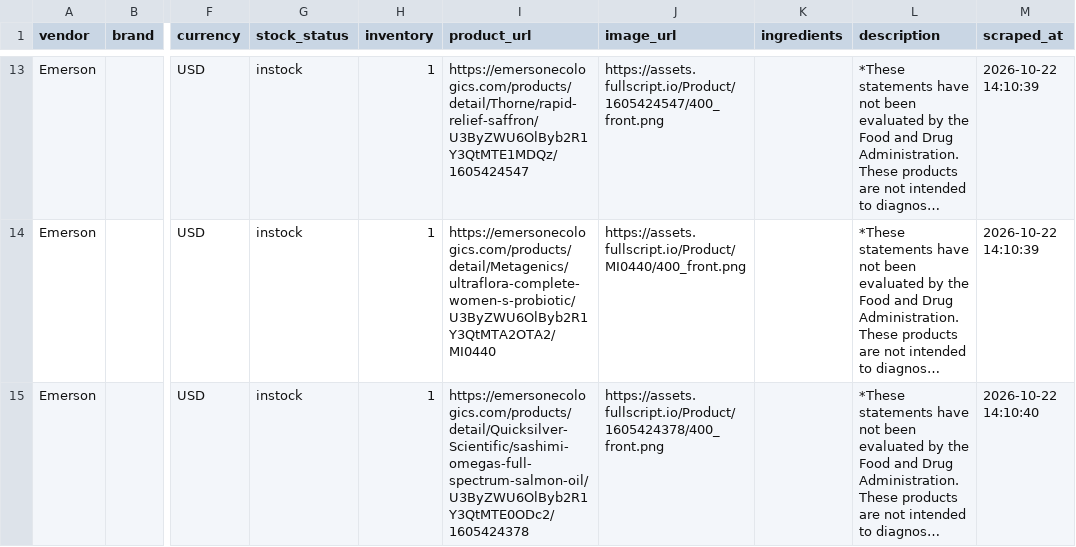
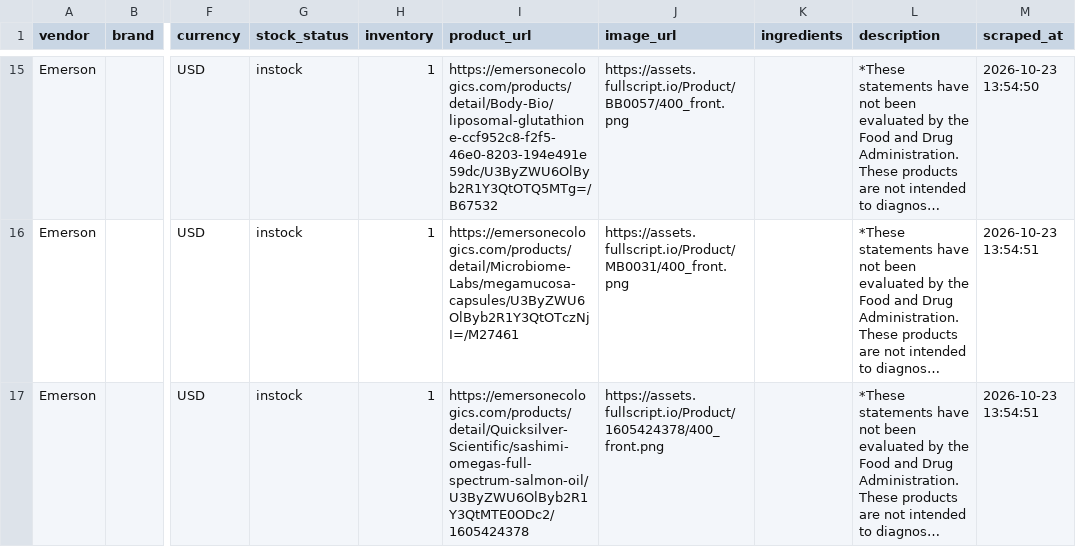
Before and after one commit to remystrong7/supplefind-imports, a CSV file: products.csv, drawn as a sheet; only a part is shown, gaps mark what is left out; long unchanged cells end in …; addresses are those after the commit; the diff covers the shown part only; the diff names each change by its address in the sheet, - before the commit and + after, or states it on an @@ line.

```diff
--- a/products.csv
+++ b/products.csv
-I15 (product_url): https://emersonecologics.com/products/detail/Thorne/rapid-relief-saffron/U3ByZWU6OlByb2R1Y3QtMTE1MDQz/1605424547
+I15 (product_url): https://emersonecologics.com/products/detail/Body-Bio/liposomal-glutathione-ccf952c8-f2f5-46e0-8203-194e491e59dc/U3ByZWU6OlByb2R1Y3QtOTQ5MTg=/B67532
-J15 (image_url): https://assets.fullscript.io/Product/1605424547/400_front.png
+J15 (image_url): https://assets.fullscript.io/Product/BB0057/400_front.png
-M15 (scraped_at): 2026-10-22 14:10:39
+M15 (scraped_at): 2026-10-23 13:54:50
-I16 (product_url): https://emersonecologics.com/products/detail/Metagenics/ultraflora-complete-women-s-probiotic/U3ByZWU6OlByb2R1Y3QtMTA2OTA2/MI0440
+I16 (product_url): https://emersonecologics.com/products/detail/Microbiome-Labs/megamucosa-capsules/U3ByZWU6OlByb2R1Y3QtOTczNjI=/M27461
-J16 (image_url): https://assets.fullscript.io/Product/MI0440/400_front.png
+J16 (image_url): https://assets.fullscript.io/Product/MB0031/400_front.png
-M16 (scraped_at): 2026-10-22 14:10:39
+M16 (scraped_at): 2026-10-23 13:54:51
-M17 (scraped_at): 2026-10-22 14:10:40
+M17 (scraped_at): 2026-10-23 13:54:51
```
Also changed, not shown: 3 added rows, 1 removed row and 75 edited cells elsewhere in this file.
